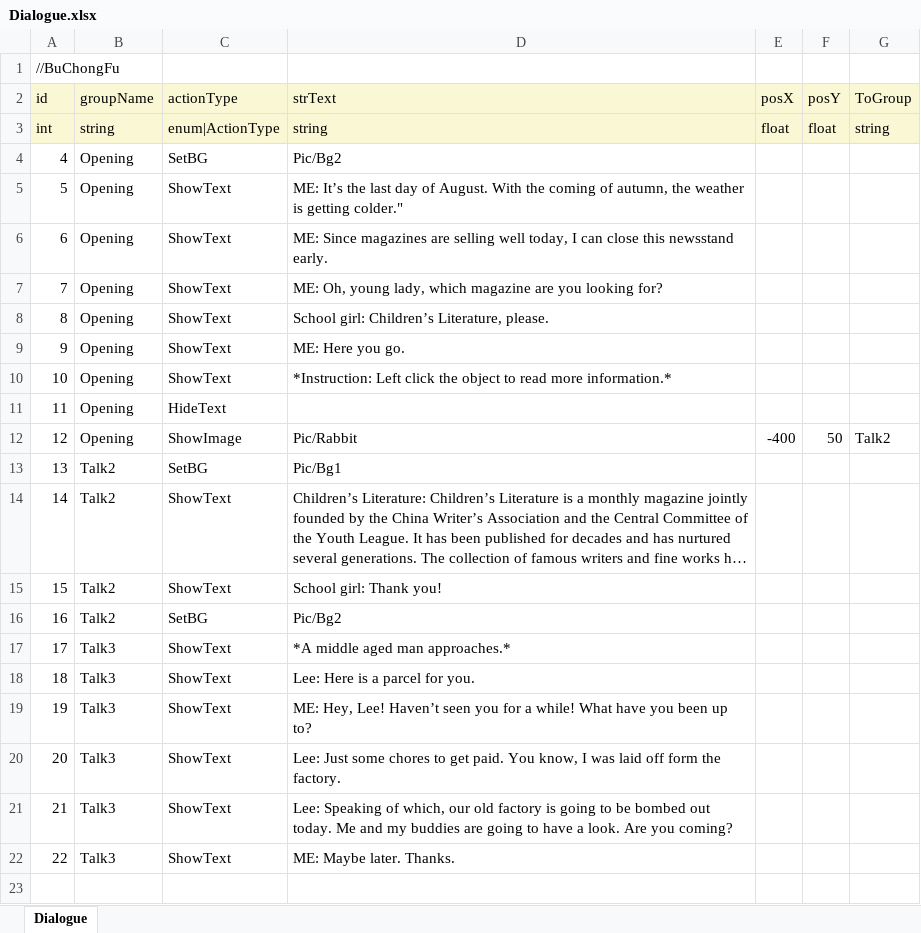
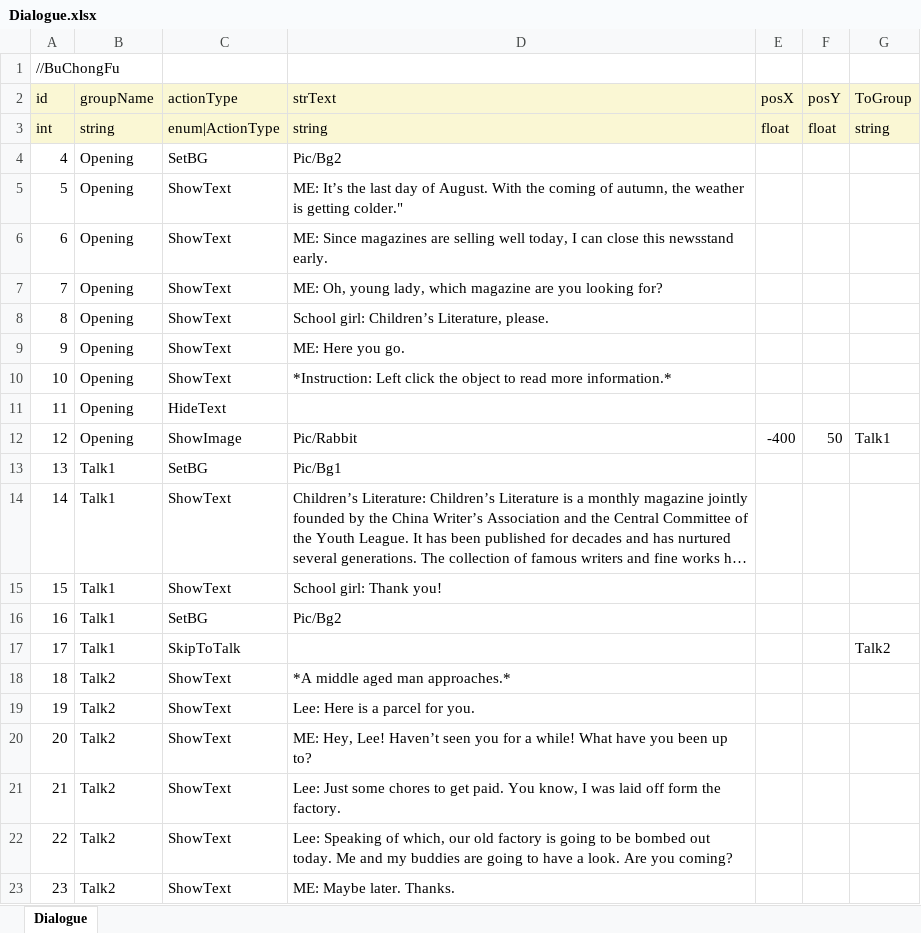
Before and after one commit to 1artDeco/HistoricalGame, an Excel workbook: Assets/Excel/Dialogue.xlsx, sheet Dialogue, drawn as a sheet; long unchanged cells end in …; values as stored, in another font and other column widths than the file's, no borders; addresses are those after the commit; the diff names each change by its address in the sheet, - before the commit and + after, or states it on an @@ line.

```diff
--- a/Assets/Excel/Dialogue.xlsx (sheet Dialogue)
+++ b/Assets/Excel/Dialogue.xlsx (sheet Dialogue)
-G12 (ToGroup): Talk2
+G12 (ToGroup): Talk1
-B13:B16 (groupName): Talk2
+B13:B16 (groupName): Talk1
+row 17: 17 | Talk1 | SkipToTalk |  |  |  | Talk2
@@ column A (id) renumbered from row 18 down @@
-B18:B23 (groupName): Talk3
+B18:B23 (groupName): Talk2
```
Also changed, not shown: 2 other files.
